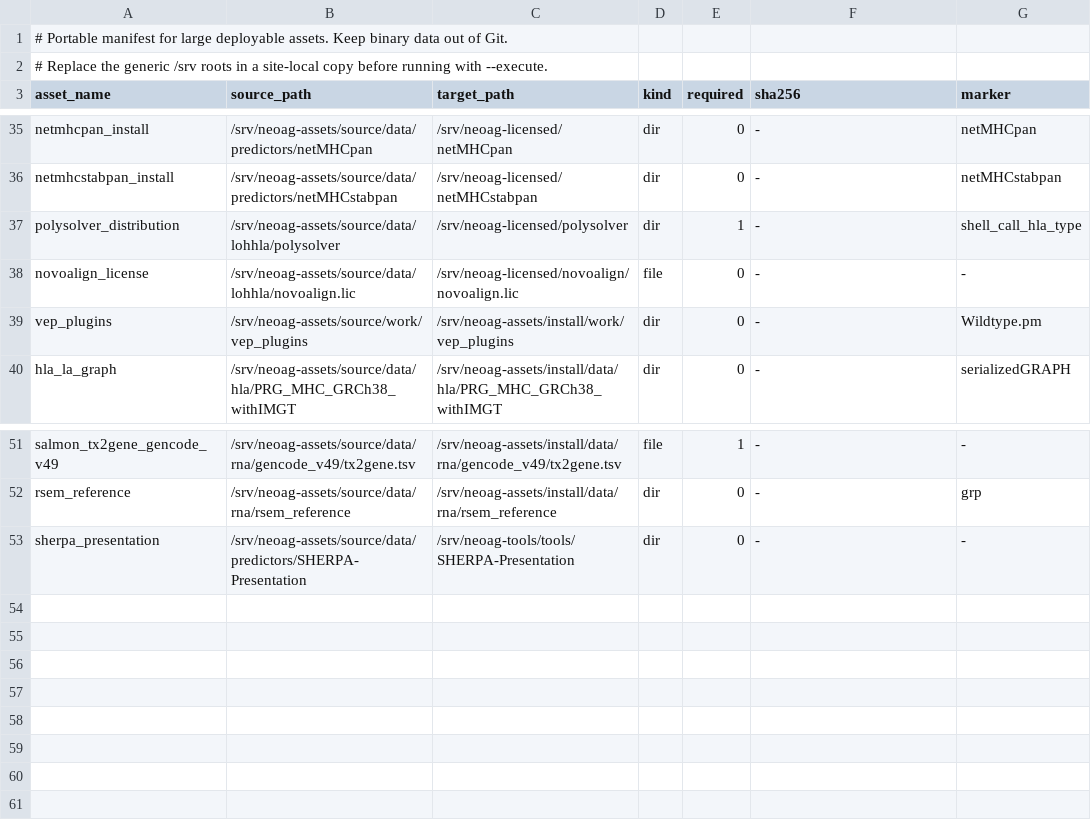
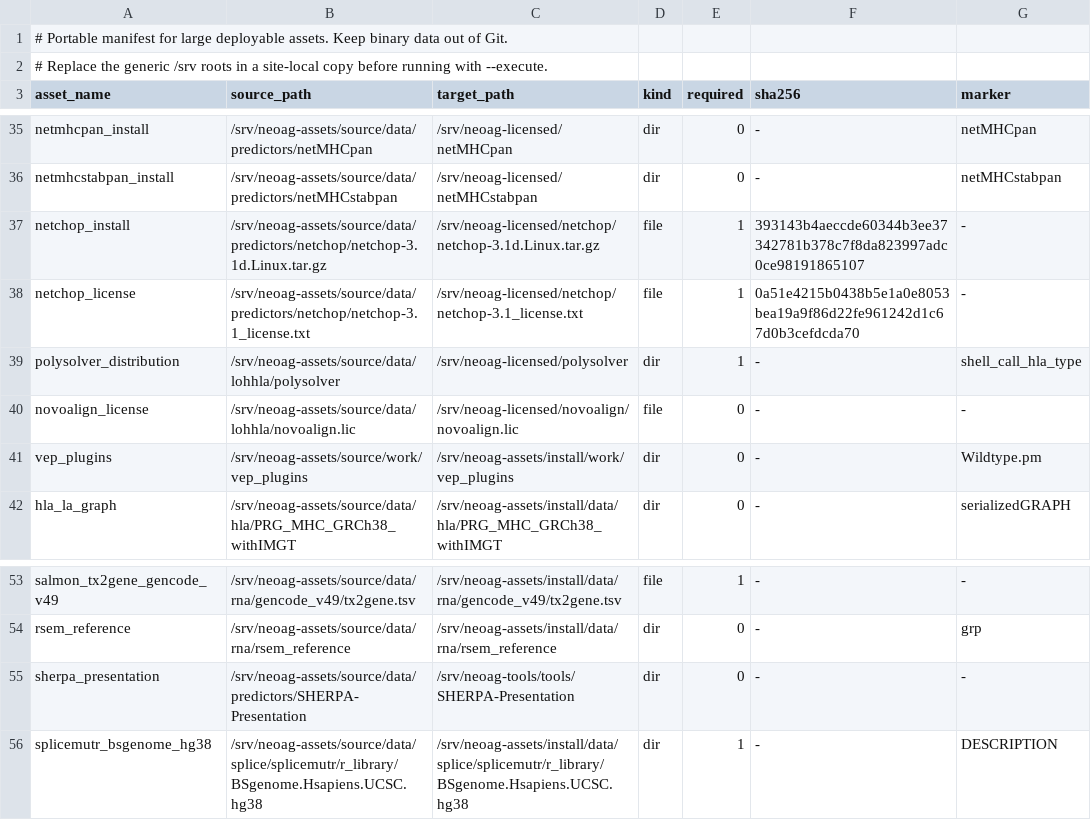
Before and after one commit to lphilomena/neo, a TSV file: configs/assets/production_assets.tsv, drawn as a sheet; only a part is shown, gaps mark what is left out.

Commit message:
Complete production evidence workflow and deployment assets

```diff
--- a/configs/assets/production_assets.tsv
+++ b/configs/assets/production_assets.tsv
@@ -36,2 +36,4 @@ netmhcpan_install	/srv/neoag-assets/source/data/predictors/netMHCpan	/srv/neoag-
 netmhcstabpan_install	/srv/neoag-assets/source/data/predictors/netMHCstabpan	/srv/neoag-licensed/netMHCstabpan	dir	0	-	netMHCstabpan
+netchop_install	/srv/neoag-assets/source/data/predictors/netchop/netchop-3.1d.Linux.tar.gz	/srv/neoag-licensed/netchop/netchop-3.1d.Linux.tar.gz	file	1	393143b4aeccde60344b3ee37342781b378c7f8da823997adc0ce98191865107	-
+netchop_license	/srv/neoag-assets/source/data/predictors/netchop/netchop-3.1_license.txt	/srv/neoag-licensed/netchop/netchop-3.1_license.txt	file	1	0a51e4215b0438b5e1a0e8053bea19a9f86d22fe961242d1c67d0b3cefdcda70	-
 polysolver_distribution	/srv/neoag-assets/source/data/lohhla/polysolver	/srv/neoag-licensed/polysolver	dir	1	-	shell_call_hla_type
@@ -53 +55,2 @@ rsem_reference	/srv/neoag-assets/source/data/rna/rsem_reference	/srv/neoag-asset
 sherpa_presentation	/srv/neoag-assets/source/data/predictors/SHERPA-Presentation	/srv/neoag-tools/tools/SHERPA-Presentation	dir	0	-	-
+splicemutr_bsgenome_hg38	/srv/neoag-assets/source/data/splice/splicemutr/r_library/BSgenome.Hsapiens.UCSC.hg38	/srv/neoag-assets/install/data/splice/splicemutr/r_library/BSgenome.Hsapiens.UCSC.hg38	dir	1	-	DESCRIPTION
```
Also changed, not shown: 44 other files.
